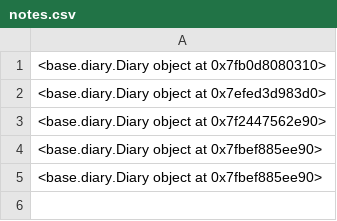
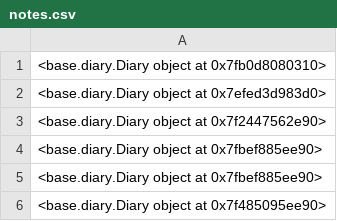
Before and after one commit to sansilla/ot-harjoitustyo, a CSV file: data/notes.csv, drawn as a sheet.

```diff
--- a/data/notes.csv
+++ b/data/notes.csv
@@ -5 +5,2 @@
 <base.diary.Diary object at 0x7fbef885ee90>
+<base.diary.Diary object at 0x7f485095ee90>
```
Also changed, not shown: 2 other files.
